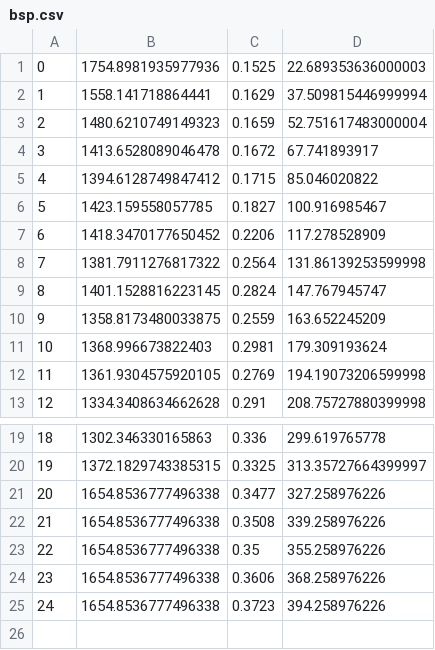
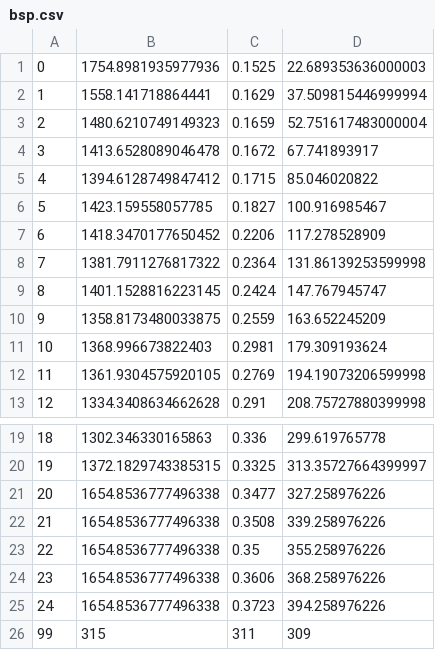
Before and after one commit to yinfredyue/flower, a CSV file: examples/quickstart_pytorch/datasrc/bsp.csv, drawn as a sheet; only a part is shown, gaps mark what is left out.

Commit message:
Modify data to explain the motivation of adaptive SSP.
Mainly modified ssp(s=3) and asp.

```diff
--- a/examples/quickstart_pytorch/datasrc/bsp.csv
+++ b/examples/quickstart_pytorch/datasrc/bsp.csv
@@ -7,4 +7,4 @@
 6,1418.3470177650452,0.2206,117.278528909
-7,1381.7911276817322,0.2564,131.86139253599998
-8,1401.1528816223145,0.2824,147.767945747
+7,1381.7911276817322,0.2364,131.86139253599998
+8,1401.1528816223145,0.2424,147.767945747
 9,1358.8173480033875,0.2559,163.652245209
@@ -25 +25,2 @@
 24,1654.8536777496338,0.3723,394.258976226
+99,315,311,309
```
Also changed, not shown: examples/quickstart_pytorch/datasrc/asp.csv, examples/quickstart_pytorch/datasrc/ssp,s=3.csv, 6 other files.
